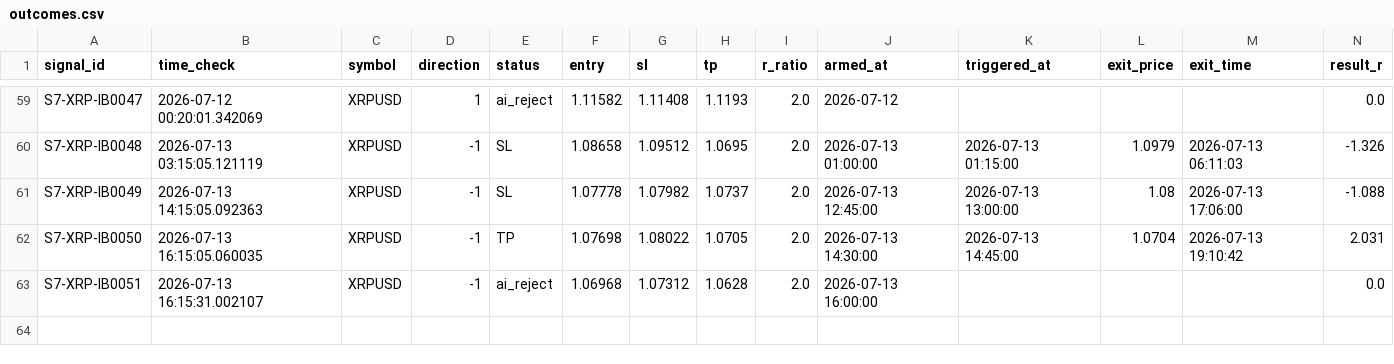
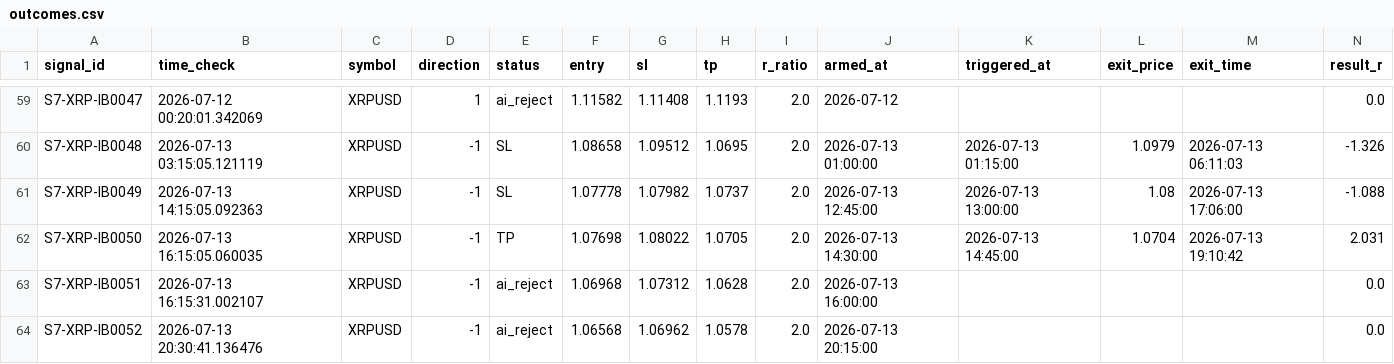
Before and after one commit to alexandrutarnicer-ai/trading-bot, a CSV file: data/live_signals/session7/outcomes.csv, drawn as a sheet; only a part is shown, gaps mark what is left out; rows hold the shown columns only; the diff names each change by its address in the sheet, - before the commit and + after, or states it on an @@ line.

Commit message:
signales

```diff
--- a/data/live_signals/session7/outcomes.csv
+++ b/data/live_signals/session7/outcomes.csv
+row 64: S7-XRP-IB0052 | 2026-07-13 20:30:41.136476 | XRPUSD | -1 | ai_reject | 1.06568 | 1.06962 | 1.0578 | 2.0 | 2026-07-13 20:15:00 |  |  |  | 0.0
```
Also changed, not shown: data/live_signals/session7/signals.csv.
